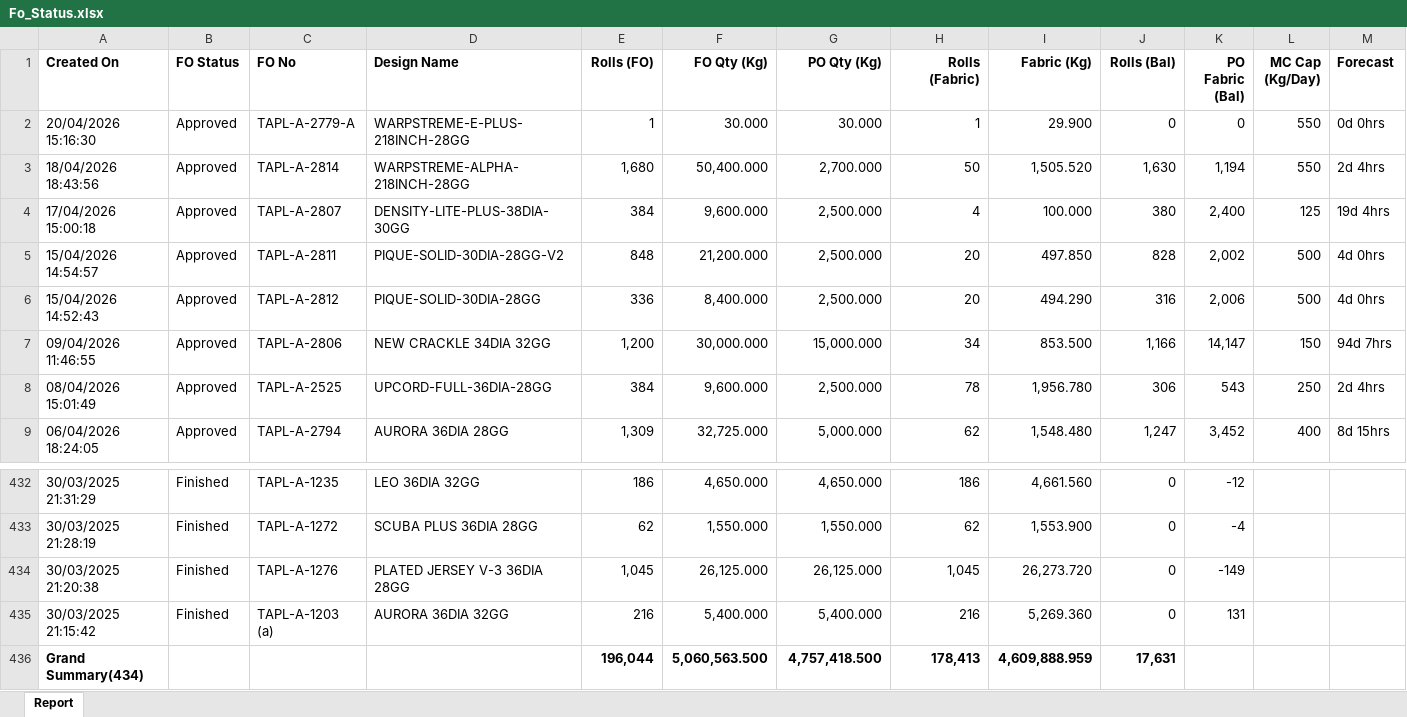
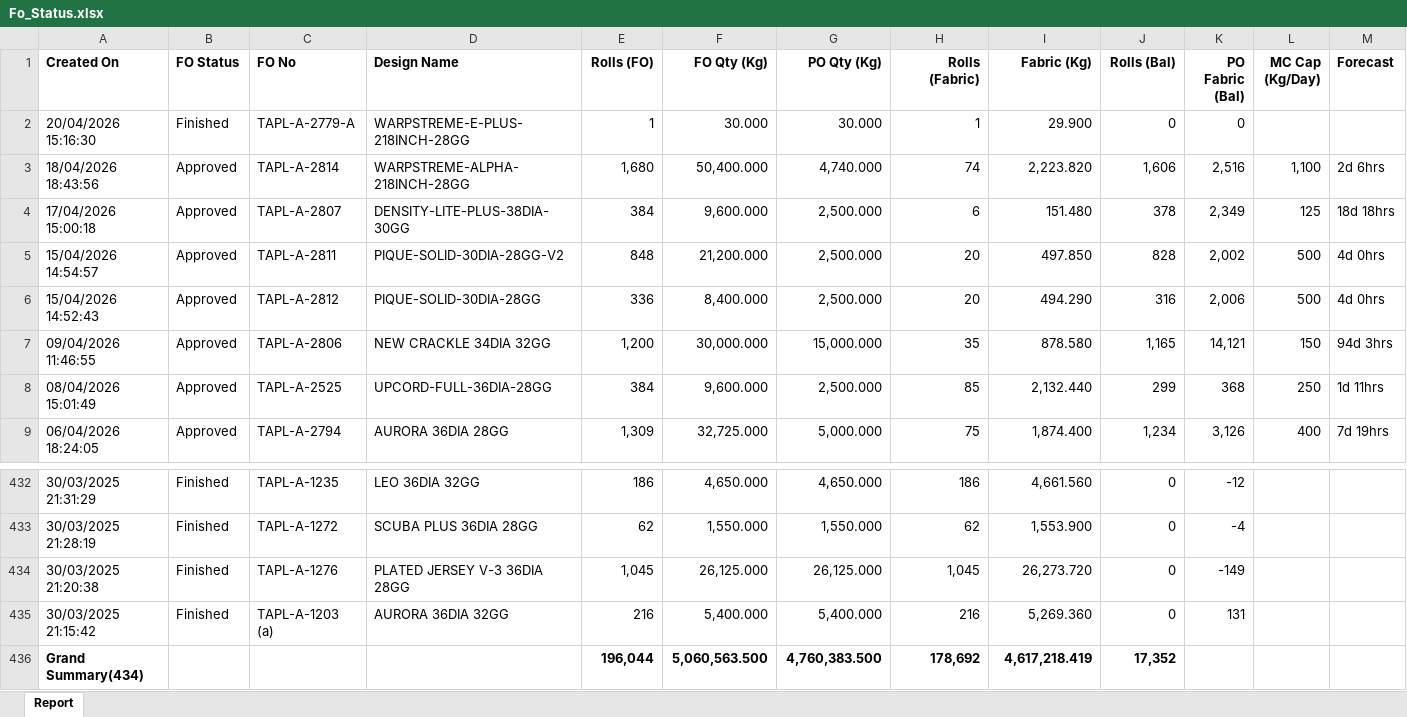
Before and after one commit to shreejitsarkar/MTSSCRAPPER, an Excel workbook: Fo_Status.xlsx, sheet Report, drawn as a sheet; only a part is shown, gaps mark what is left out; values as stored, in another font and other column widths than the file's, no borders; the diff covers the shown part only; the diff names each change by its address in the sheet, - before the commit and + after, or states it on an @@ line.

```diff
--- a/Fo_Status.xlsx (sheet Report)
+++ b/Fo_Status.xlsx (sheet Report)
-B2 (FO Status): Approved
+B2 (FO Status): Finished
-L2 (MC Cap (Kg/Day)): 550
+L2 (MC Cap (Kg/Day)): (empty)
-M2 (Forecast): 0d 0hrs
+M2 (Forecast): (empty)
-G3 (PO Qty (Kg)): 2,700.000
+G3 (PO Qty (Kg)): 4,740.000
-H3 (Rolls (Fabric)): 50
+H3 (Rolls (Fabric)): 74
-I3 (Fabric (Kg)): 1,505.520
+I3 (Fabric (Kg)): 2,223.820
-J3 (Rolls (Bal)): 1,630
+J3 (Rolls (Bal)): 1,606
-K3 (PO Fabric (Bal)): 1,194
+K3 (PO Fabric (Bal)): 2,516
-L3 (MC Cap (Kg/Day)): 550
+L3 (MC Cap (Kg/Day)): 1,100
-M3 (Forecast): 2d 4hrs
+M3 (Forecast): 2d 6hrs
-H4 (Rolls (Fabric)): 4
+H4 (Rolls (Fabric)): 6
-I4 (Fabric (Kg)): 100.000
+I4 (Fabric (Kg)): 151.480
-J4 (Rolls (Bal)): 380
+J4 (Rolls (Bal)): 378
-K4 (PO Fabric (Bal)): 2,400
+K4 (PO Fabric (Bal)): 2,349
-M4 (Forecast): 19d 4hrs
+M4 (Forecast): 18d 18hrs
-H7 (Rolls (Fabric)): 34
+H7 (Rolls (Fabric)): 35
-I7 (Fabric (Kg)): 853.500
+I7 (Fabric (Kg)): 878.580
-J7 (Rolls (Bal)): 1,166
+J7 (Rolls (Bal)): 1,165
-K7 (PO Fabric (Bal)): 14,147
+K7 (PO Fabric (Bal)): 14,121
-M7 (Forecast): 94d 7hrs
+M7 (Forecast): 94d 3hrs
-H8 (Rolls (Fabric)): 78
+H8 (Rolls (Fabric)): 85
-I8 (Fabric (Kg)): 1,956.780
+I8 (Fabric (Kg)): 2,132.440
-J8 (Rolls (Bal)): 306
+J8 (Rolls (Bal)): 299
-K8 (PO Fabric (Bal)): 543
+K8 (PO Fabric (Bal)): 368
-M8 (Forecast): 2d 4hrs
+M8 (Forecast): 1d 11hrs
-H9 (Rolls (Fabric)): 62
+H9 (Rolls (Fabric)): 75
-I9 (Fabric (Kg)): 1,548.480
+I9 (Fabric (Kg)): 1,874.400
-J9 (Rolls (Bal)): 1,247
+J9 (Rolls (Bal)): 1,234
-K9 (PO Fabric (Bal)): 3,452
+K9 (PO Fabric (Bal)): 3,126
-M9 (Forecast): 8d 15hrs
+M9 (Forecast): 7d 19hrs
-G436 (PO Qty (Kg)): 4,757,418.500
+G436 (PO Qty (Kg)): 4,760,383.500
-H436 (Rolls (Fabric)): 178,413
+H436 (Rolls (Fabric)): 178,692
-I436 (Fabric (Kg)): 4,609,888.959
+I436 (Fabric (Kg)): 4,617,218.419
-J436 (Rolls (Bal)): 17,631
+J436 (Rolls (Bal)): 17,352
```
Also changed, not shown: 106 edited cells elsewhere in this sheet, Po_Status.xlsx, mts_mc.xlsx.
